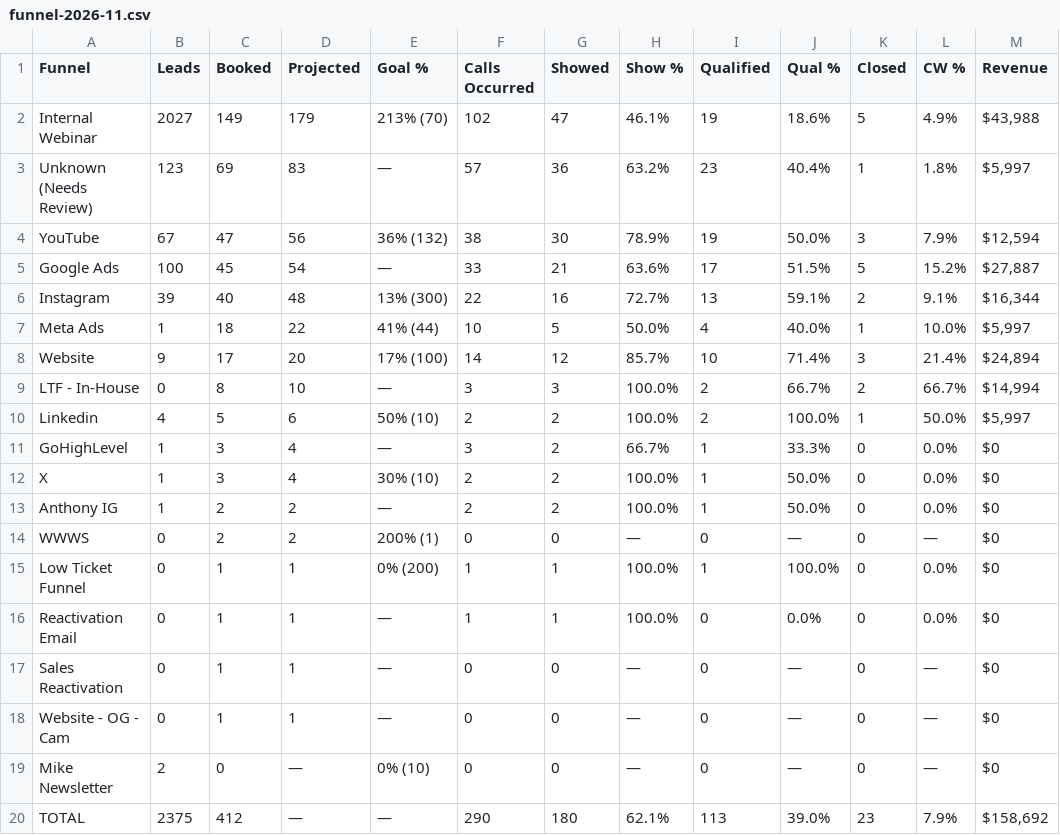
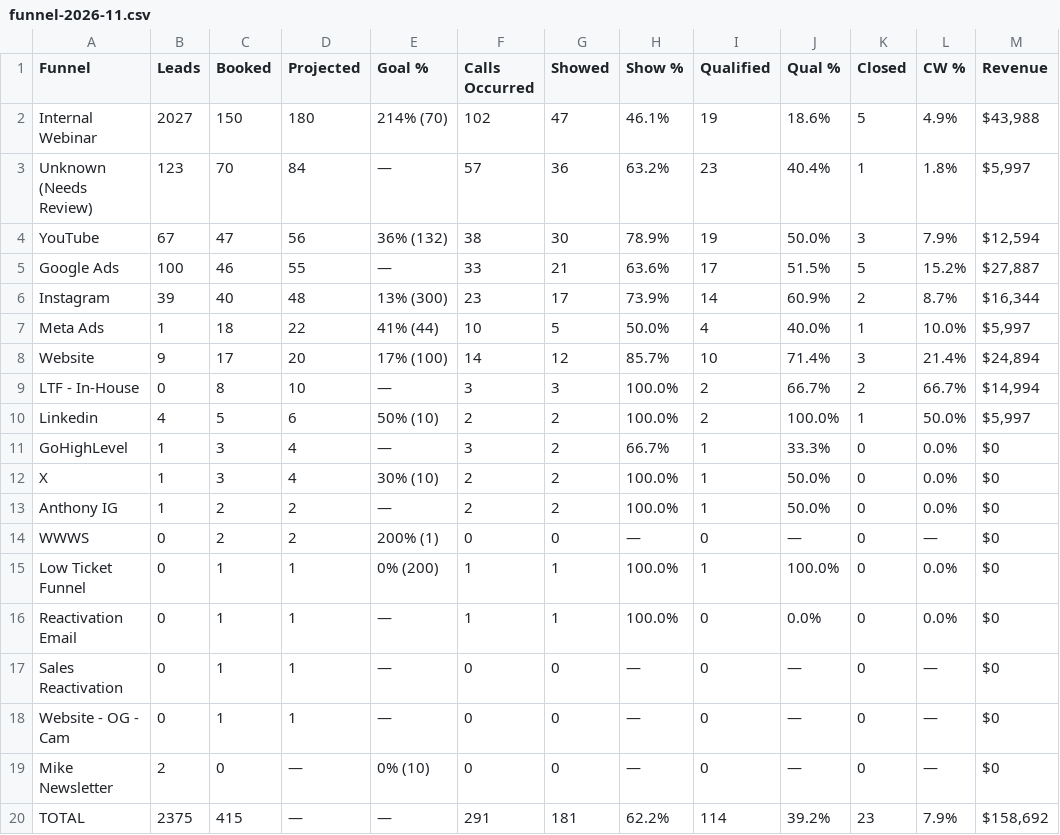
Before and after one commit to AIMS-Product/mtd-funnel-dashboard, a CSV file: v2/reports/funnel-2026-11.csv, drawn as a sheet; only a part is shown; the diff names each change by its address in the sheet, - before the commit and + after, or states it on an @@ line.

```diff
--- a/v2/reports/funnel-2026-11.csv
+++ b/v2/reports/funnel-2026-11.csv
-C2 (Booked): 149
+C2 (Booked): 150
-D2 (Projected): 179
+D2 (Projected): 180
-E2 (Goal %): 213% (70)
+E2 (Goal %): 214% (70)
-C3 (Booked): 69
+C3 (Booked): 70
-D3 (Projected): 83
+D3 (Projected): 84
-C5 (Booked): 45
+C5 (Booked): 46
-D5 (Projected): 54
+D5 (Projected): 55
-F6 (Calls Occurred): 22
+F6 (Calls Occurred): 23
-G6 (Showed): 16
+G6 (Showed): 17
-H6 (Show %): 72.7%
+H6 (Show %): 73.9%
-I6 (Qualified): 13
+I6 (Qualified): 14
-J6 (Qual %): 59.1%
+J6 (Qual %): 60.9%
-L6 (CW %): 9.1%
+L6 (CW %): 8.7%
-C20 (Booked): 412
+C20 (Booked): 415
-F20 (Calls Occurred): 290
+F20 (Calls Occurred): 291
-G20 (Showed): 180
+G20 (Showed): 181
-H20 (Show %): 62.1%
+H20 (Show %): 62.2%
-I20 (Qualified): 113
+I20 (Qualified): 114
-J20 (Qual %): 39.0%
+J20 (Qual %): 39.2%
```
Also changed, not shown: v2/reports/setters-2026-11.csv, v2/reports/team-2026-11.csv, 3 other files.
